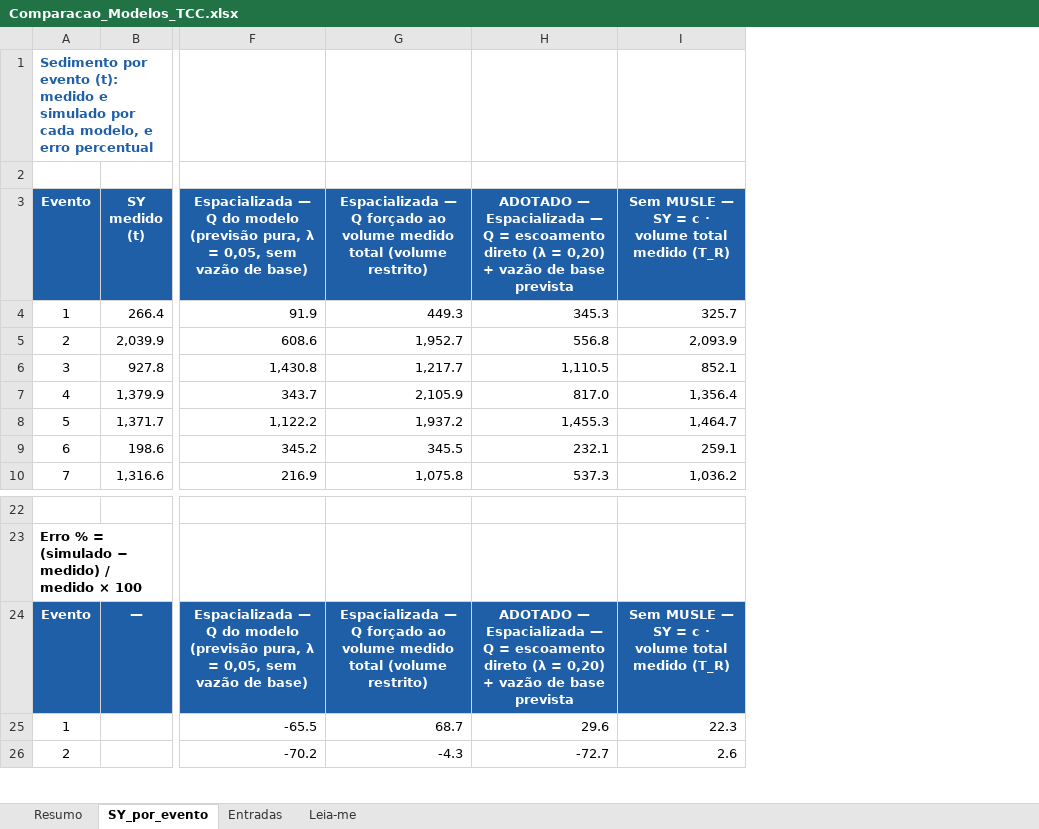
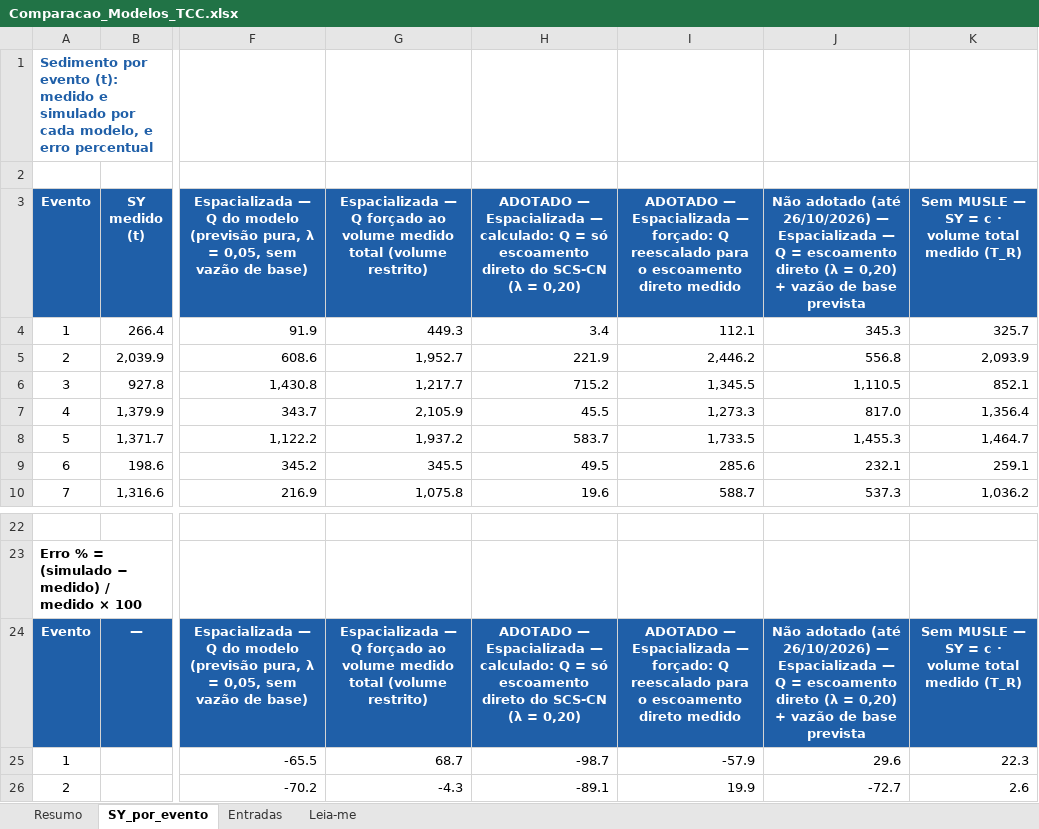
Before and after one commit to mateusvivarelli/TCC, an Excel workbook: Comparacao_Modelos_TCC.xlsx, sheet SY_por_evento, drawn as a sheet; only a part is shown, gaps mark what is left out; values as stored, in another font and other column widths than the file's, no borders; addresses are those after the commit; the diff names each change by its address in the sheet, - before the commit and + after, or states it on an @@ line.

```diff
--- a/Comparacao_Modelos_TCC.xlsx (sheet SY_por_evento)
+++ b/Comparacao_Modelos_TCC.xlsx (sheet SY_por_evento)
+column H, rows 3-10: ADOTADO — Espacializada — calculado: Q = só escoamento direto do SCS-CN (λ = 0,20) | 3.4 | 221.9 | 715.2 | 45.5 | 583.7 | 49.5 | 19.6; rows 24-26: ADOTADO — Espacializada — calculado: Q = só escoamento direto do SCS-CN (λ = 0,20) | -98.7 | -89.1
+column I, rows 3-10: ADOTADO — Espacializada — forçado: Q reescalado para o escoamento direto medido | 112.1 | 2,446.2 | 1,345.5 | 1,273.3 | 1,733.5 | 285.6 | 588.7; rows 24-26: ADOTADO — Espacializada — forçado: Q reescalado para o escoamento direto medido | -57.9 | 19.9
-J3: ADOTADO — Espacializada…
+J3: Não adotado (até 26/10/2026) — Espacializada…
-J24: ADOTADO — Espacializada…
+J24: Não adotado (até 26/10/2026) — Espacializada…
```
Also changed, not shown: sheet Resumo, sheet Leia-me, 27 other files.
